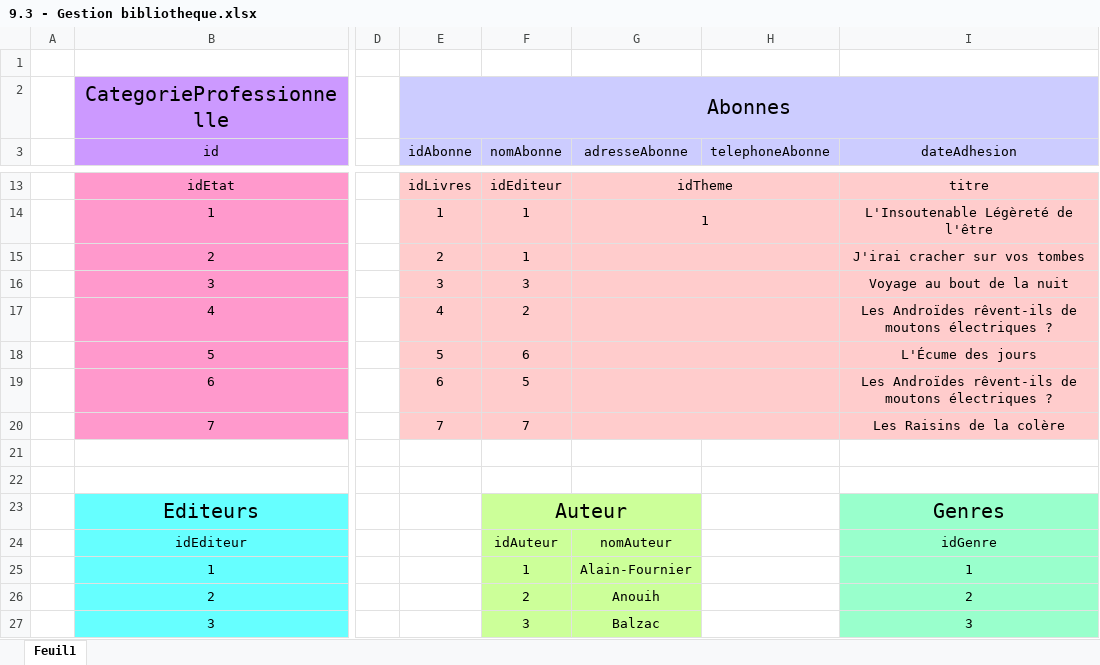
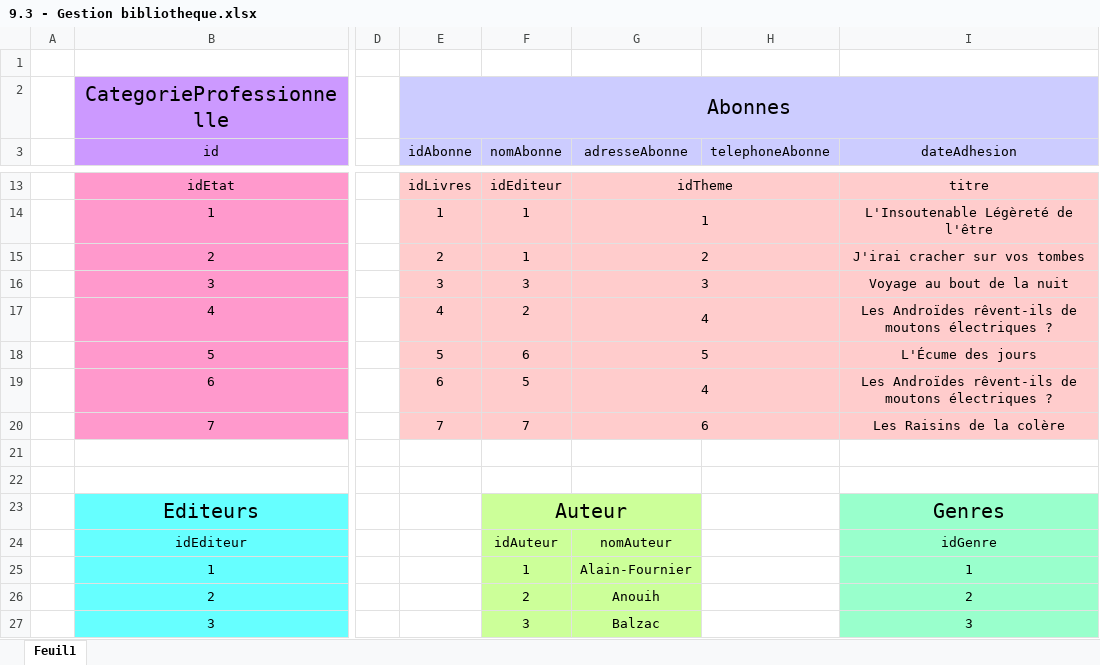
Before and after one commit to AFPA1701871/CDA2021, an Excel workbook: 01 - Persistance des données/1 - Concevoir une base de données/Exercices/9.3 - Gestion bibliotheque.xlsx, sheet Feuil1, drawn as a sheet; only a part is shown, gaps mark what is left out; values as stored, in another font and other column widths than the file's, no borders; the diff names each change by its address in the sheet, - before the commit and + after, or states it on an @@ line.

Commit message:
12/10/2021 16:52:39,20

```diff
--- a/01 - Persistance des données/1 - Concevoir une base de données/Exercices/9.3 - Gestion bibliotheque.xlsx (sheet Feuil1)
+++ b/01 - Persistance des données/1 - Concevoir une base de données/Exercices/9.3 - Gestion bibliotheque.xlsx (sheet Feuil1)
-G15 (adresseAbonne): (empty)
+G15 (adresseAbonne): 2
-G16 (adresseAbonne): (empty)
+G16 (adresseAbonne): 3
-G17 (adresseAbonne): (empty)
+G17 (adresseAbonne): 4
-G18 (adresseAbonne): (empty)
+G18 (adresseAbonne): 5
-G19 (adresseAbonne): (empty)
+G19 (adresseAbonne): 4
-G20 (adresseAbonne): (empty)
+G20 (adresseAbonne): 6
```
